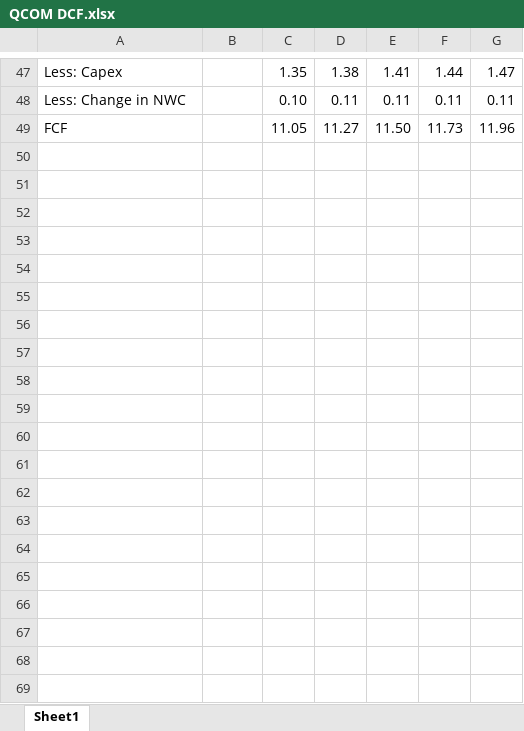
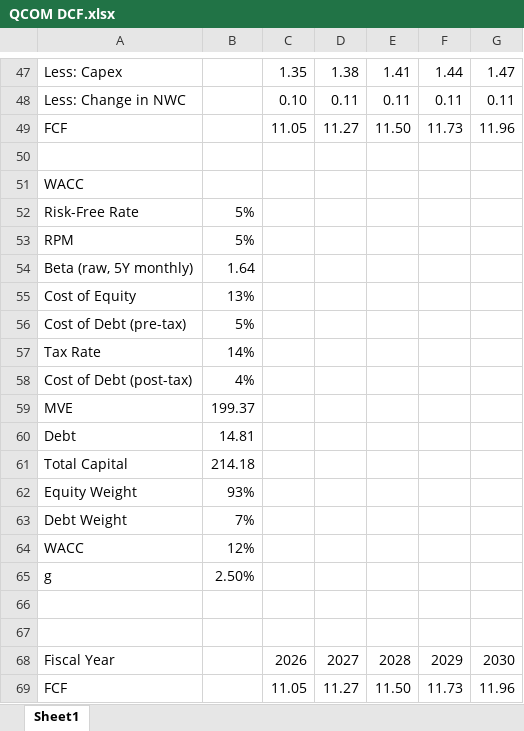
Before and after one commit to Siph0n2709/SSValuationEngine, an Excel workbook: QCOM DCF.xlsx, sheet Sheet1, drawn as a sheet; only a part is shown, gaps mark what is left out; values as stored, in another font and other column widths than the file's, no borders; the diff covers the shown part only; the diff names each change by its address in the sheet, - before the commit and + after, or states it on an @@ line.

```diff
--- a/QCOM DCF.xlsx (sheet Sheet1)
+++ b/QCOM DCF.xlsx (sheet Sheet1)
+row 50: (empty)
+row 51: WACC
+row 52: Risk-Free Rate | 5%
+row 53: RPM | 5%
+row 54: Beta (raw, 5Y monthly) | 1.64
+row 55: Cost of Equity | 13%
+row 56: Cost of Debt (pre-tax) | 5%
+row 57: Tax Rate | 14%
+row 58: Cost of Debt (post-tax) | 4%
+row 59: MVE | 199.37
+row 60: Debt | 14.81
+row 61: Total Capital | 214.18
+row 62: Equity Weight | 93%
+row 63: Debt Weight | 7%
+row 64: WACC | 12%
+row 65: g | 2.50%
+row 66: (empty)
+row 67: (empty)
+row 68: Fiscal Year |  | 2026 | 2027 | 2028 | 2029 | 2030
+row 69: FCF |  | 11.05 | 11.27 | 11.50 | 11.73 | 11.96
```
Also changed, not shown: 17 added rows elsewhere in this sheet, 1 other file.
